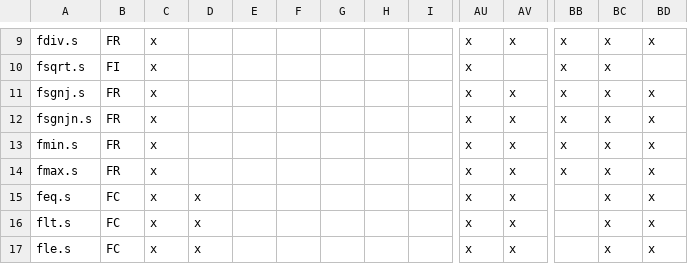
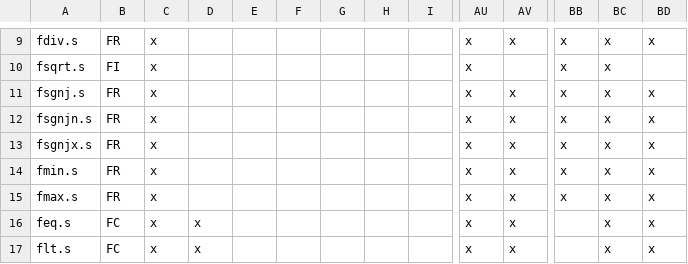
Before and after one commit to openhwgroup/cvw-arch-verif, a CSV file: testplans/RV32F.csv, drawn as a sheet; only a part is shown, gaps mark what is left out; the shorter side is filled out with more unchanged rows; rows hold the shown columns only; the diff names each change by its address in the sheet, - before the commit and + after, or states it on an @@ line.

Commit message:
fixed fsgnjx

```diff
--- a/testplans/RV32F.csv
+++ b/testplans/RV32F.csv
+row 13: fsgnjx.s | FR | x |  |  |  |  |  |  | x | x | x | x | x
```
